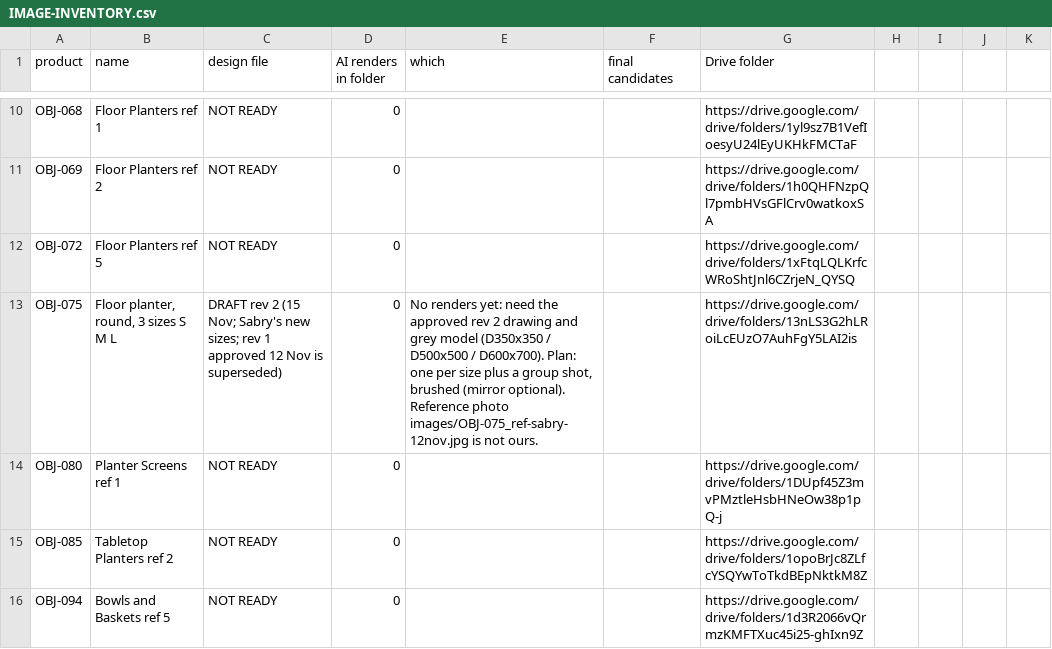
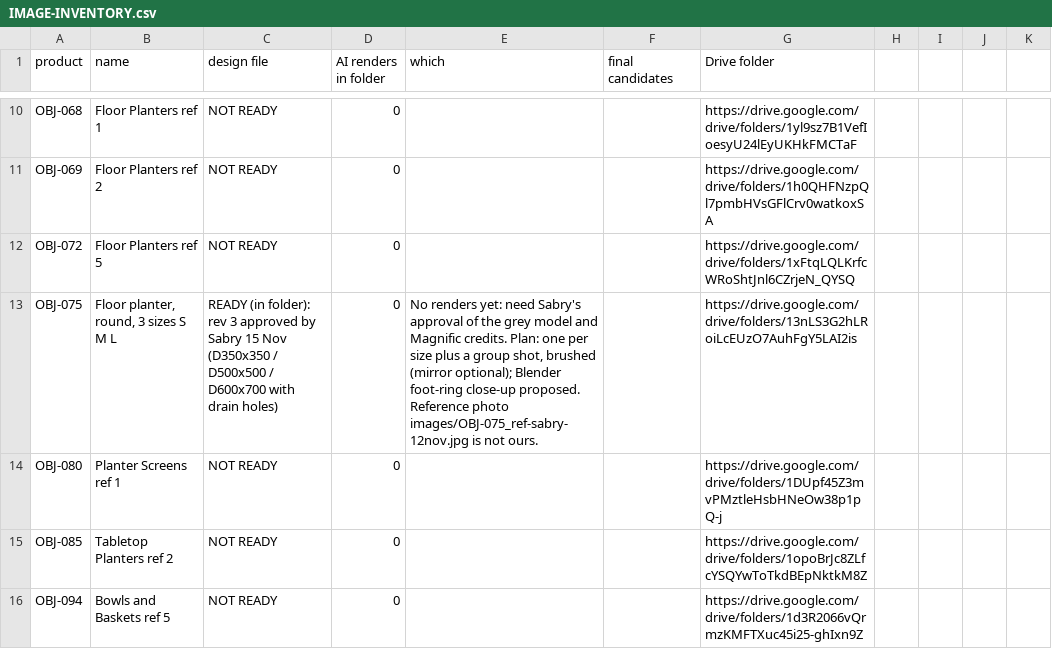
Before and after one commit to amrsabry303/OBJEKT, a CSV file: plan/IMAGE-INVENTORY.csv, drawn as a sheet; only a part is shown, gaps mark what is left out.

```diff
--- a/plan/IMAGE-INVENTORY.csv
+++ b/plan/IMAGE-INVENTORY.csv
@@ -12,3 +12,3 @@ OBJ-069,Floor Planters ref 2,NOT READY,0,,,https://drive.google.com/drive/folder
 OBJ-072,Floor Planters ref 5,NOT READY,0,,,https://drive.google.com/drive/folders/1xFtqLQLKrfcWRoShtJnl6CZrjeN_QYSQ
-OBJ-075,"Floor planter, round, 3 sizes S M L",DRAFT rev 2 (15 Nov; Sabry's new sizes; rev 1 approved 12 Nov is superseded),0,"No renders yet: need the approved rev 2 drawing and grey model (D350x350 / D500x500 / D600x700). Plan: one per size plus a group shot, brushed (mirror optional). Reference photo images/OBJ-075_ref-sabry-12nov.jpg is not ours.",,https://drive.google.com/drive/folders/13nLS3G2hLRoiLcEUzO7AuhFgY5LAI2is
+OBJ-075,"Floor planter, round, 3 sizes S M L",READY (in folder): rev 3 approved by Sabry 15 Nov (D350x350 / D500x500 / D600x700 with drain holes),0,"No renders yet: need Sabry's approval of the grey model and Magnific credits. Plan: one per size plus a group shot, brushed (mirror optional); Blender foot-ring close-up proposed. Reference photo images/OBJ-075_ref-sabry-12nov.jpg is not ours.",,https://drive.google.com/drive/folders/13nLS3G2hLRoiLcEUzO7AuhFgY5LAI2is
 OBJ-080,Planter Screens ref 1,NOT READY,0,,,https://drive.google.com/drive/folders/1DUpf45Z3mvPMztleHsbHNeOw38p1pQ-j
```
Also changed, not shown: 7 other files.
